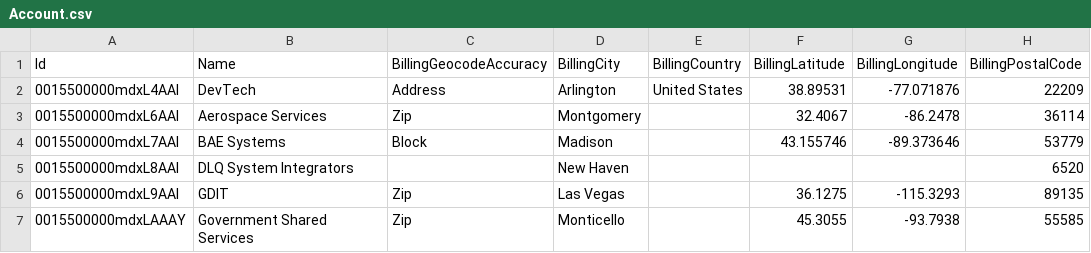
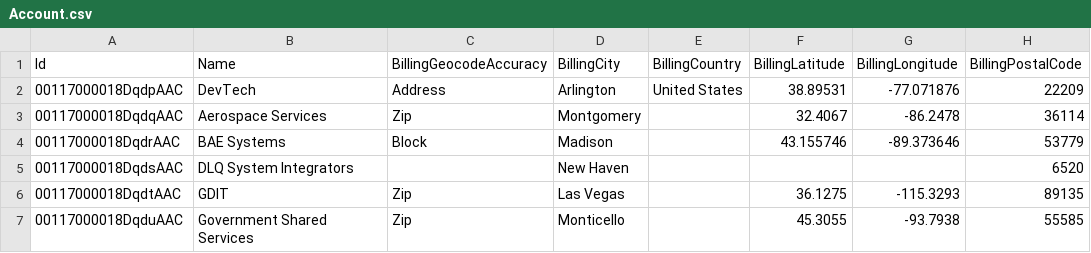
Before and after one commit to davidlarrimore/gpbu-visitor-management, a CSV file: data/Account.csv, drawn as a sheet; only a part is shown; the diff names each change by its address in the sheet, - before the commit and + after, or states it on an @@ line.

Commit message:
Data Update

```diff
--- a/data/Account.csv
+++ b/data/Account.csv
-A2 (Id): 0015500000mdxL4AAI
+A2 (Id): 00117000018DqdpAAC
-A3 (Id): 0015500000mdxL6AAI
+A3 (Id): 00117000018DqdqAAC
-A4 (Id): 0015500000mdxL7AAI
+A4 (Id): 00117000018DqdrAAC
-A5 (Id): 0015500000mdxL8AAI
+A5 (Id): 00117000018DqdsAAC
-A6 (Id): 0015500000mdxL9AAI
+A6 (Id): 00117000018DqdtAAC
-A7 (Id): 0015500000mdxLAAAY
+A7 (Id): 00117000018DqduAAC
```
Also changed, not shown: data/Contact.csv, data/Facility__c.csv, 14 other files.
